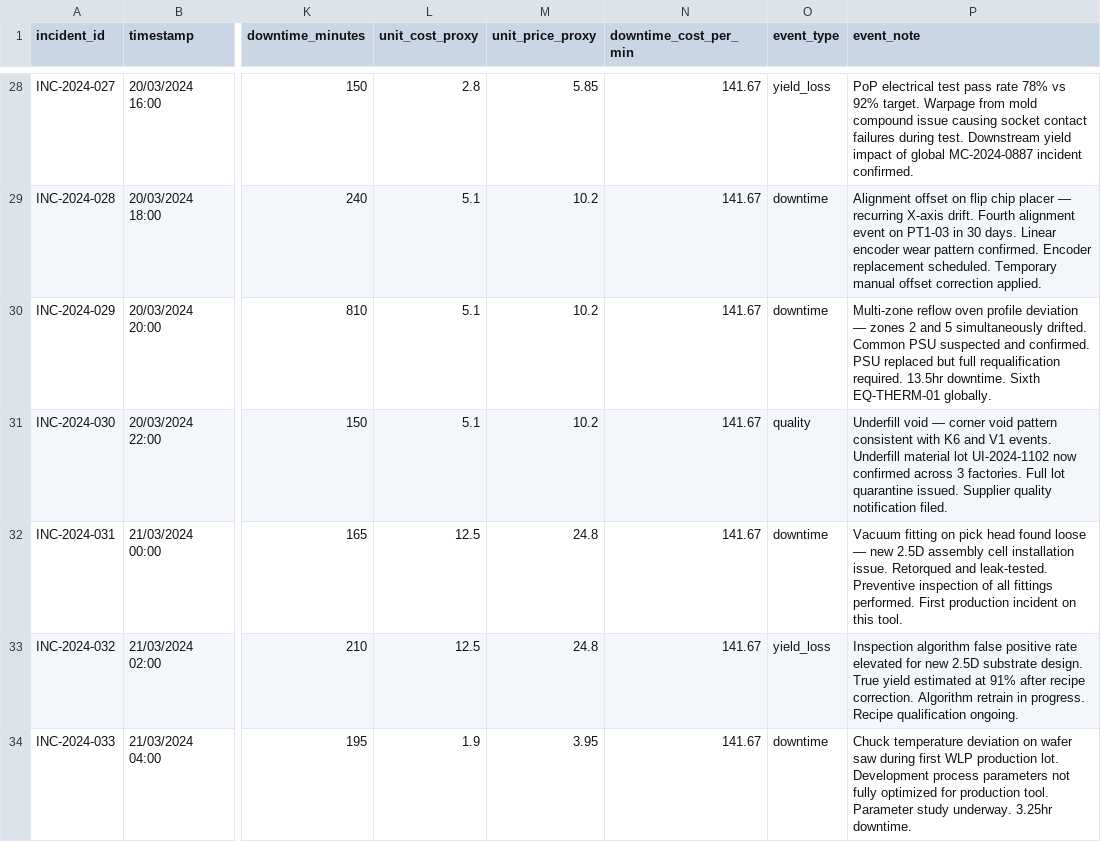
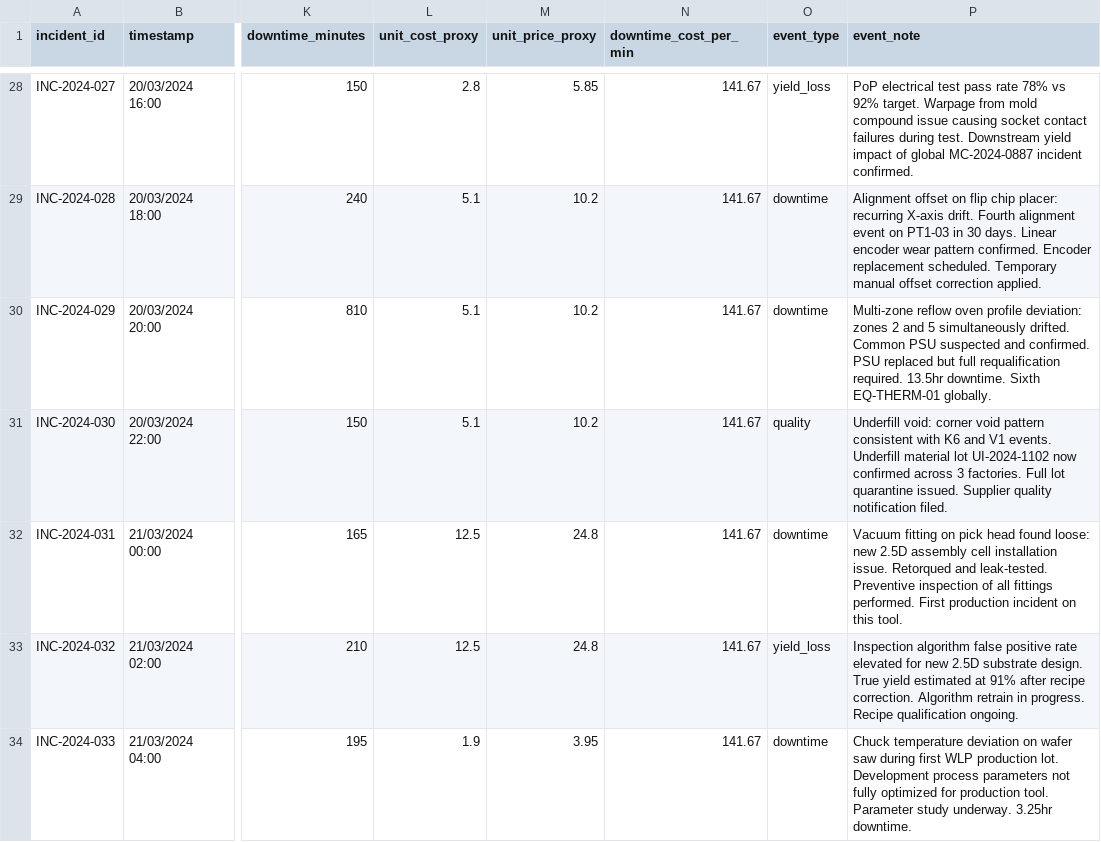
Before and after one commit to KieranPhang/Portfolio, a CSV file: public/downloadables/SynthData/APEX_manufacturing_incidents_2.csv, drawn as a sheet; only a part is shown, gaps mark what is left out; the diff covers the shown part only; the diff names each change by its address in the sheet, - before the commit and + after, or states it on an @@ line.

```diff
--- a/public/downloadables/SynthData/APEX_manufacturing_incidents_2.csv
+++ b/public/downloadables/SynthData/APEX_manufacturing_incidents_2.csv
-P29 (event_note): …flip chip placer — recurring X-axis…
+P29 (event_note): …flip chip placer: recurring X-axis…
-P30 (event_note): …oven profile deviation — zones 2…
+P30 (event_note): …oven profile deviation: zones 2…
-P31 (event_note): Underfill void — corner void…
+P31 (event_note): Underfill void: corner void…
-P32 (event_note): …head found loose — new 2.5D…
+P32 (event_note): …head found loose: new 2.5D…
```
Also changed, not shown: 32 edited cells elsewhere in this file, 3 other files.
